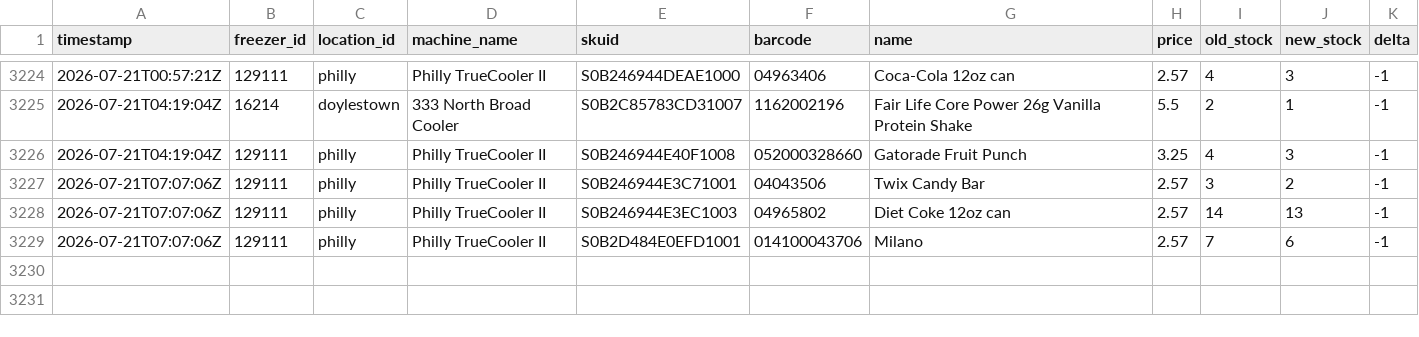
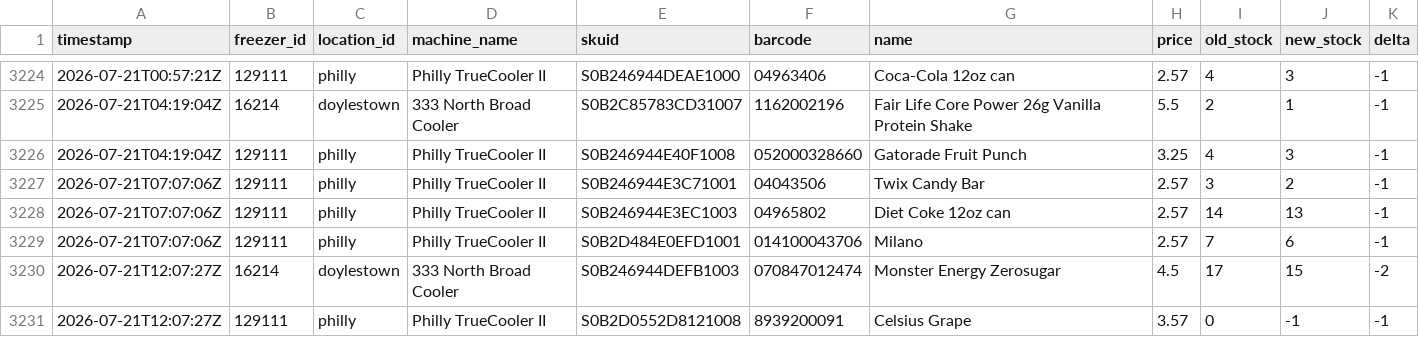
Before and after one commit to lukeleisman/blanketbox_public, a CSV file: docs/inventory_history.csv, drawn as a sheet; only a part is shown, gaps mark what is left out; the diff names each change by its address in the sheet, - before the commit and + after, or states it on an @@ line.

```diff
--- a/docs/inventory_history.csv
+++ b/docs/inventory_history.csv
+row 3230: 2026-07-21T12:07:27Z | 16214 | doylestown | 333 North Broad Cooler | S0B246944DEFB1003 | 070847012474 | Monster Energy Zerosugar | 4.5 | 17 | 15 | -2
+row 3231: 2026-07-21T12:07:27Z | 129111 | philly | Philly TrueCooler II | S0B2D0552D8121008 | 8939200091 | Celsius Grape | 3.57 | 0 | -1 | -1
```
Also changed, not shown: docs/inventory.csv, 2 other files.
